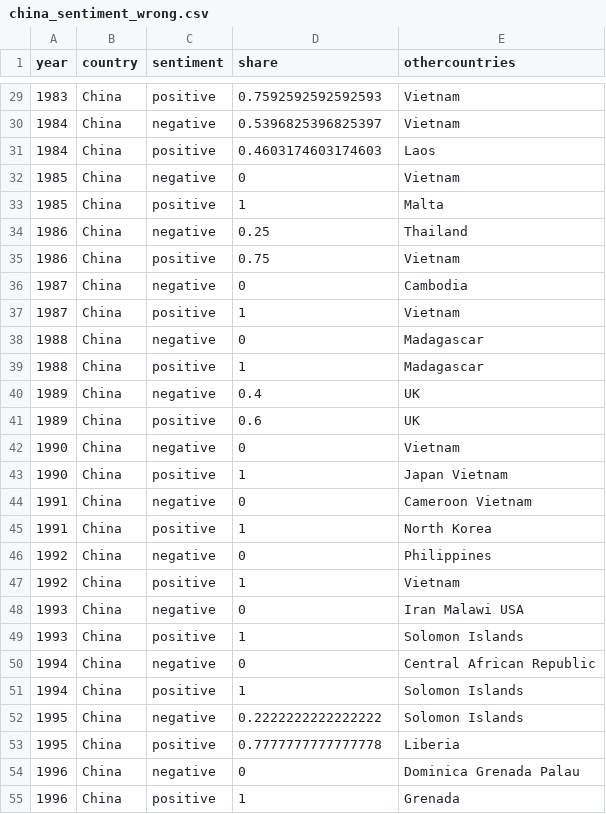
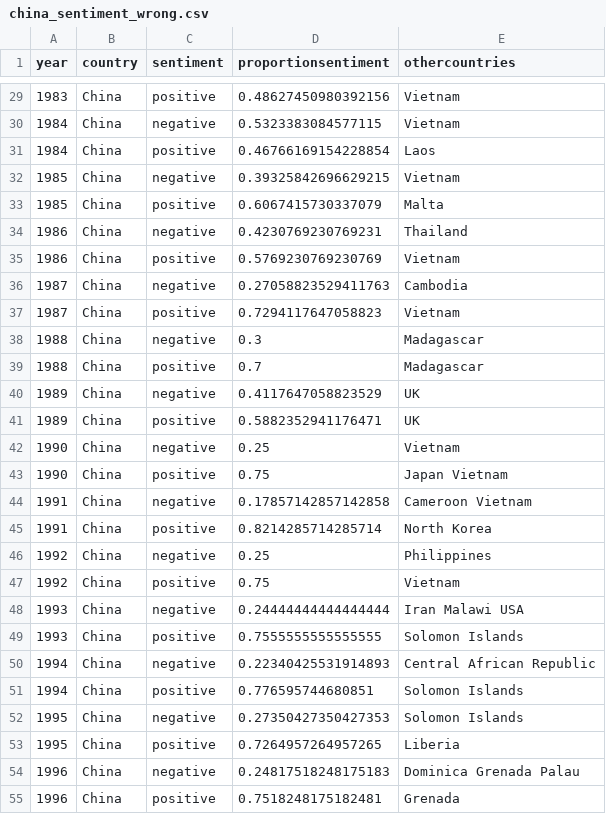
Before and after one commit to BarathTamas/datathon2019, a CSV file: china_sentiment_wrong.csv, drawn as a sheet; only a part is shown, gaps mark what is left out; the diff covers the shown part only.

```diff
--- a/china_sentiment_wrong.csv
+++ b/china_sentiment_wrong.csv
@@ -1 +1 @@
-year,country,sentiment,share,othercountries
+year,country,sentiment,proportionsentiment,othercountries
@@ -29,27 +29,27 @@ year,country,sentiment,share,othercountries
-1983,China,positive,0.7592592592592593,Vietnam
-1984,China,negative,0.5396825396825397,Vietnam
-1984,China,positive,0.4603174603174603,Laos
-1985,China,negative,0,Vietnam
-1985,China,positive,1,Malta
-1986,China,negative,0.25,Thailand
-1986,China,positive,0.75,Vietnam
-1987,China,negative,0,Cambodia
-1987,China,positive,1,Vietnam
-1988,China,negative,0,Madagascar
-1988,China,positive,1,Madagascar
-1989,China,negative,0.4,UK
-1989,China,positive,0.6,UK
-1990,China,negative,0,Vietnam
-1990,China,positive,1,Japan Vietnam
-1991,China,negative,0,Cameroon Vietnam
-1991,China,positive,1,North Korea
-1992,China,negative,0,Philippines
-1992,China,positive,1,Vietnam
-1993,China,negative,0,Iran Malawi USA
-1993,China,positive,1,Solomon Islands
-1994,China,negative,0,Central African Republic
-1994,China,positive,1,Solomon Islands
-1995,China,negative,0.2222222222222222,Solomon Islands
-1995,China,positive,0.7777777777777778,Liberia
-1996,China,negative,0,Dominica Grenada Palau
-1996,China,positive,1,Grenada
+1983,China,positive,0.48627450980392156,Vietnam
+1984,China,negative,0.5323383084577115,Vietnam
+1984,China,positive,0.46766169154228854,Laos
+1985,China,negative,0.39325842696629215,Vietnam
+1985,China,positive,0.6067415730337079,Malta
+1986,China,negative,0.4230769230769231,Thailand
+1986,China,positive,0.5769230769230769,Vietnam
+1987,China,negative,0.27058823529411763,Cambodia
+1987,China,positive,0.7294117647058823,Vietnam
+1988,China,negative,0.3,Madagascar
+1988,China,positive,0.7,Madagascar
+1989,China,negative,0.4117647058823529,UK
+1989,China,positive,0.5882352941176471,UK
+1990,China,negative,0.25,Vietnam
+1990,China,positive,0.75,Japan Vietnam
+1991,China,negative,0.17857142857142858,Cameroon Vietnam
+1991,China,positive,0.8214285714285714,North Korea
+1992,China,negative,0.25,Philippines
+1992,China,positive,0.75,Vietnam
+1993,China,negative,0.24444444444444444,Iran Malawi USA
+1993,China,positive,0.7555555555555555,Solomon Islands
+1994,China,negative,0.22340425531914893,Central African Republic
+1994,China,positive,0.776595744680851,Solomon Islands
+1995,China,negative,0.27350427350427353,Solomon Islands
+1995,China,positive,0.7264957264957265,Liberia
+1996,China,negative,0.24817518248175183,Dominica Grenada Palau
+1996,China,positive,0.7518248175182481,Grenada
```
Also changed, not shown: 65 edited cells elsewhere in this file.
